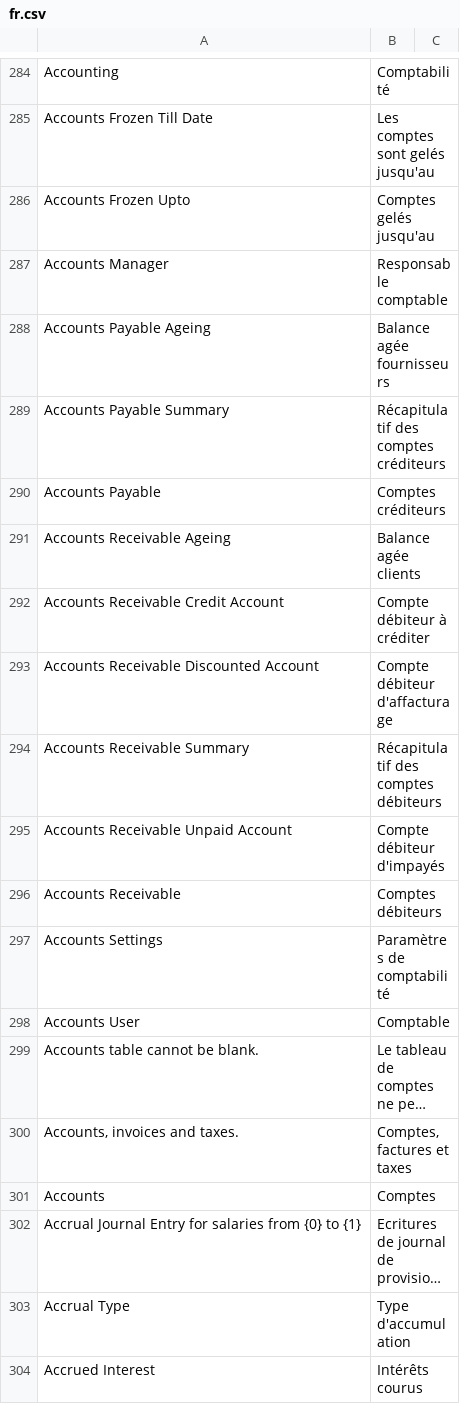
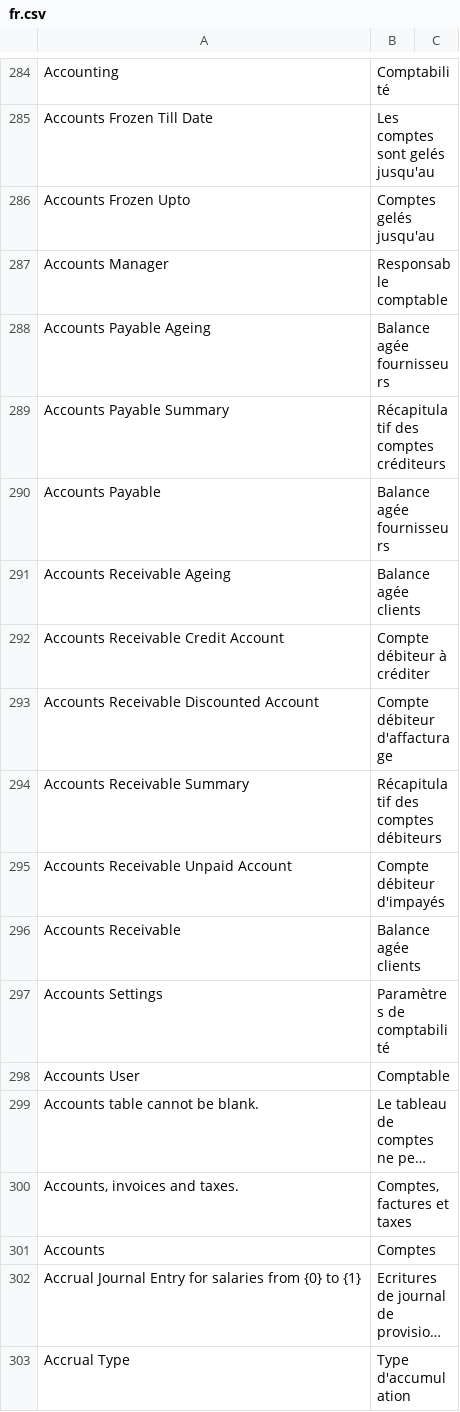
Before and after one commit to noec764/erpnext, a CSV file: erpnext/translations/fr.csv, drawn as a sheet; only a part is shown, gaps mark what is left out; the shorter side is filled out with more unchanged rows; long unchanged cells end in ….

Commit message:
fix: translations for reports

```diff
--- a/erpnext/translations/fr.csv
+++ b/erpnext/translations/fr.csv
@@ -491,3 +491,3 @@ Accounts Payable Ageing,Balance agée fournisseurs,
 Accounts Payable Summary,Récapitulatif des comptes créditeurs,
-Accounts Payable,Comptes créditeurs,
+Accounts Payable,Balance agée fournisseurs,
 Accounts Receivable Ageing,Balance agée clients,
@@ -497,3 +497,3 @@ Accounts Receivable Summary,Récapitulatif des comptes débiteurs,
 Accounts Receivable Unpaid Account,Compte débiteur d'impayés,
-Accounts Receivable,Comptes débiteurs,
+Accounts Receivable,Balance agée clients,
 Accounts Settings,Paramètres de comptabilité,
```
Also changed, not shown: 4 other files.
